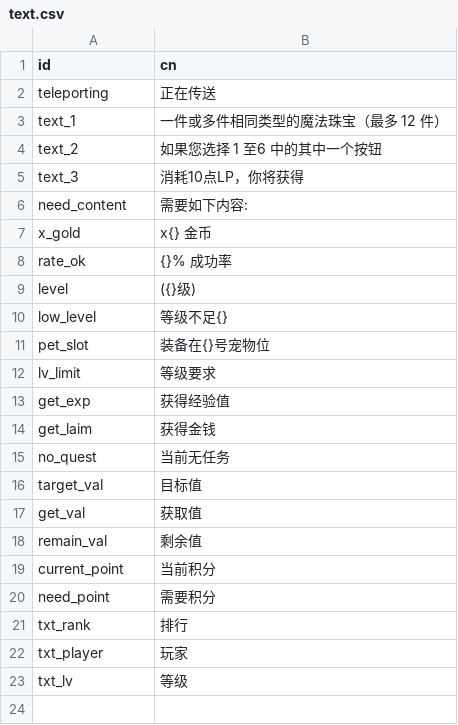
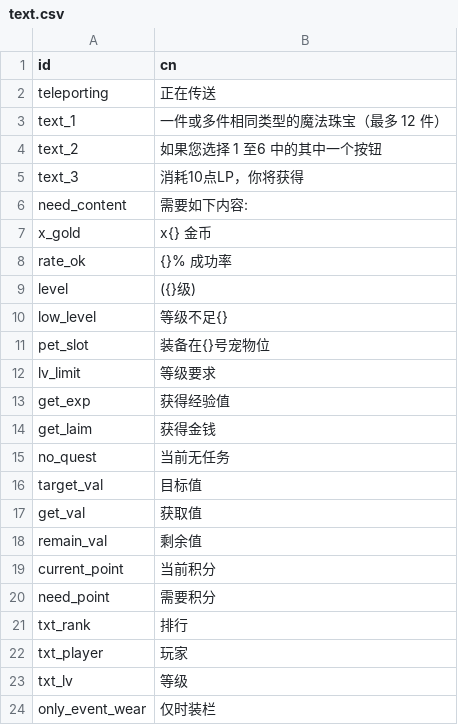
Before and after one commit to qcdong2016/LH_Assets, a CSV file: data/text.csv, drawn as a sheet; the diff names each change by its address in the sheet, - before the commit and + after, or states it on an @@ line.

```diff
--- a/data/text.csv
+++ b/data/text.csv
+row 24: only_event_wear | 仅时装栏
```
